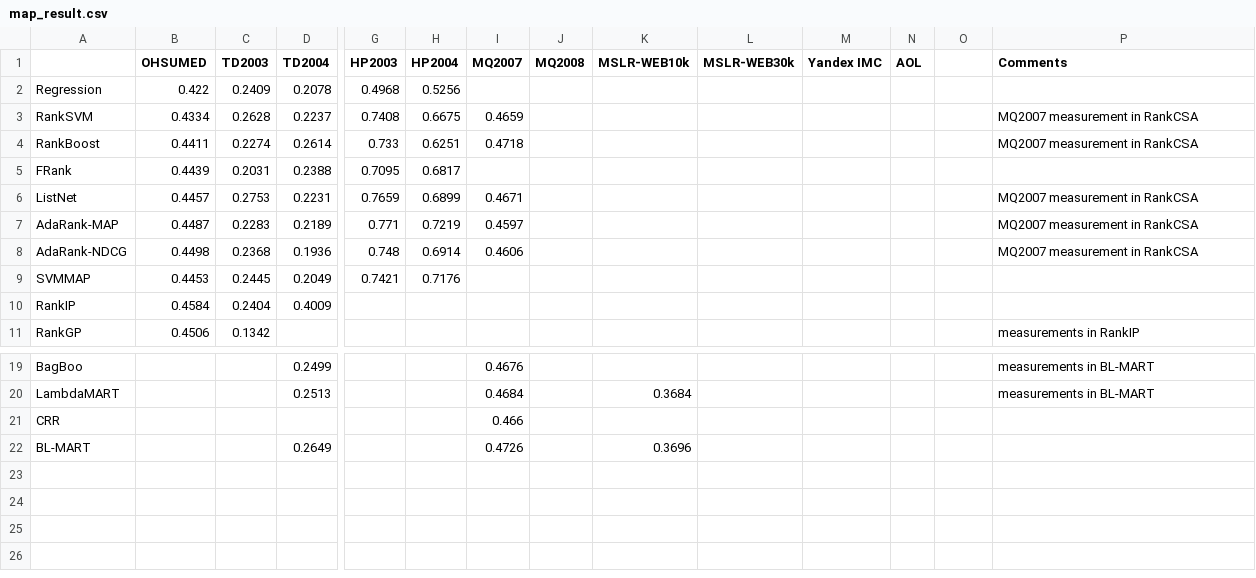
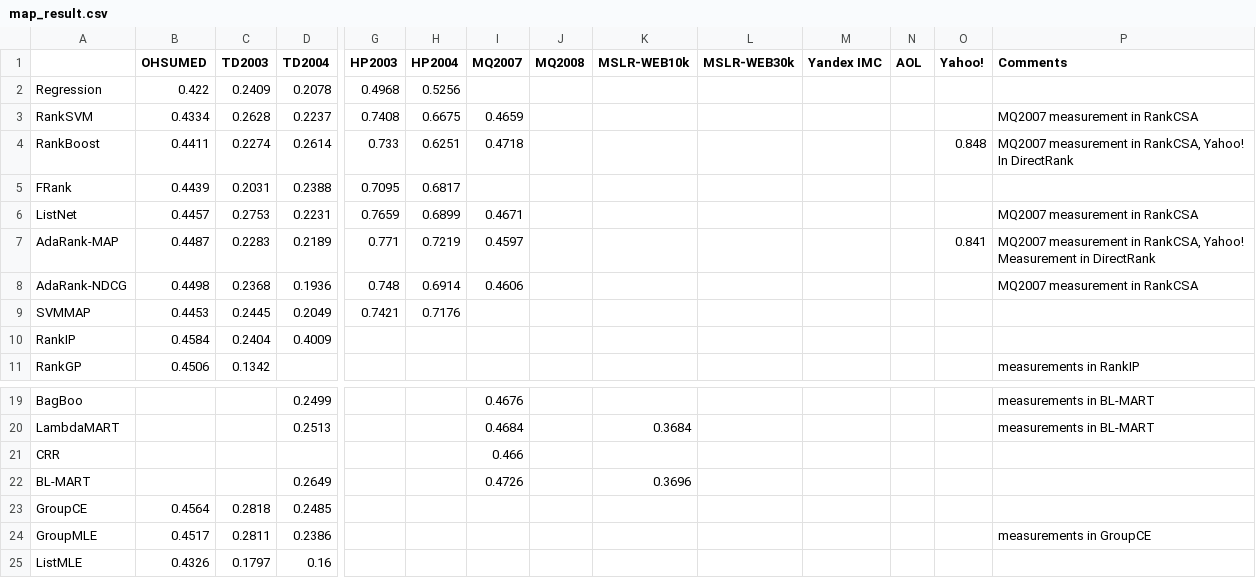
Before and after one commit to TaXxER/Afstuderen, a CSV file: method_selection/map_result.csv, drawn as a sheet; only a part is shown, gaps mark what is left out; rows hold the shown columns only; the diff names each change by its address in the sheet, - before the commit and + after, or states it on an @@ line.

```diff
--- a/method_selection/map_result.csv
+++ b/method_selection/map_result.csv
-O1: (empty)
+O1: Yahoo!
-O4 (Yahoo!): (empty)
+O4 (Yahoo!): 0.848
-P4 (Comments): MQ2007 measurement in RankCSA
+P4 (Comments): MQ2007 measurement in RankCSA, Yahoo! In DirectRank
-O7 (Yahoo!): (empty)
+O7 (Yahoo!): 0.841
-P7 (Comments): …measurement in RankCSA
+P7 (Comments): …measurement in RankCSA, Yahoo! Measurement in DirectRank
+row 23: GroupCE | 0.4564 | 0.2818 | 0.2485
+row 24: GroupMLE | 0.4517 | 0.2811 | 0.2386 |  |  |  |  |  |  |  |  |  | measurements in GroupCE
+row 25: ListMLE | 0.4326 | 0.1797 | 0.16
```
Also changed, not shown: method_selection/ndcg10_results.csv.
